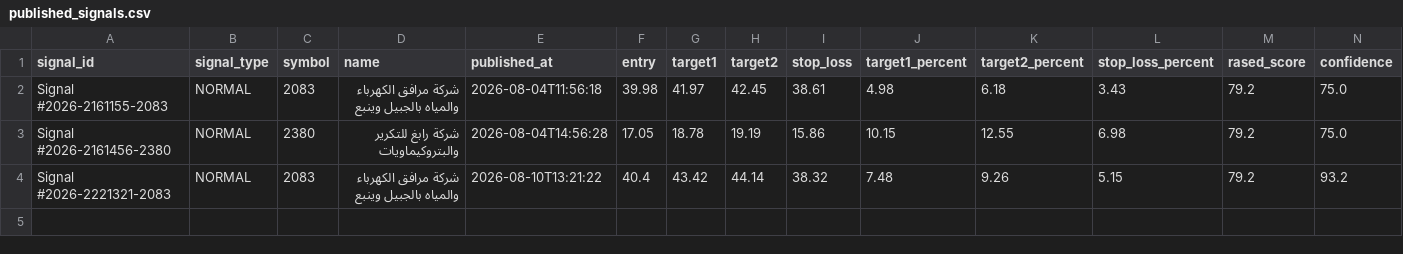
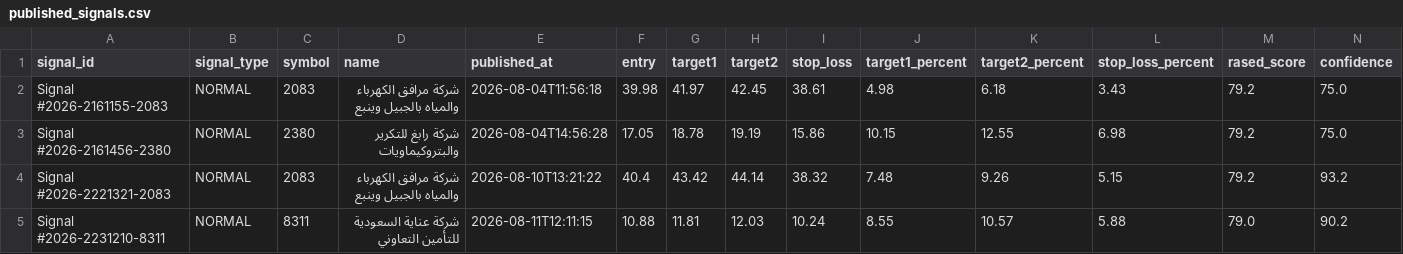
Before and after one commit to Aljishi/modareb-auto-posting, a CSV file: data/published_signals.csv, drawn as a sheet; only a part is shown; rows hold the shown columns only; the diff names each change by its address in the sheet, - before the commit and + after, or states it on an @@ line.

```diff
--- a/data/published_signals.csv
+++ b/data/published_signals.csv
+row 5: Signal #2026-2231210-8311 | NORMAL | 8311 | شركة عناية السعودية للتأمين التعاوني | 2026-08-11T12:11:15 | 10.88 | 11.81 | 12.03 | 10.24 | 8.55 | 10.57 | 5.88 | 79.0 | 90.2
```
Also changed, not shown: 23 other files.
